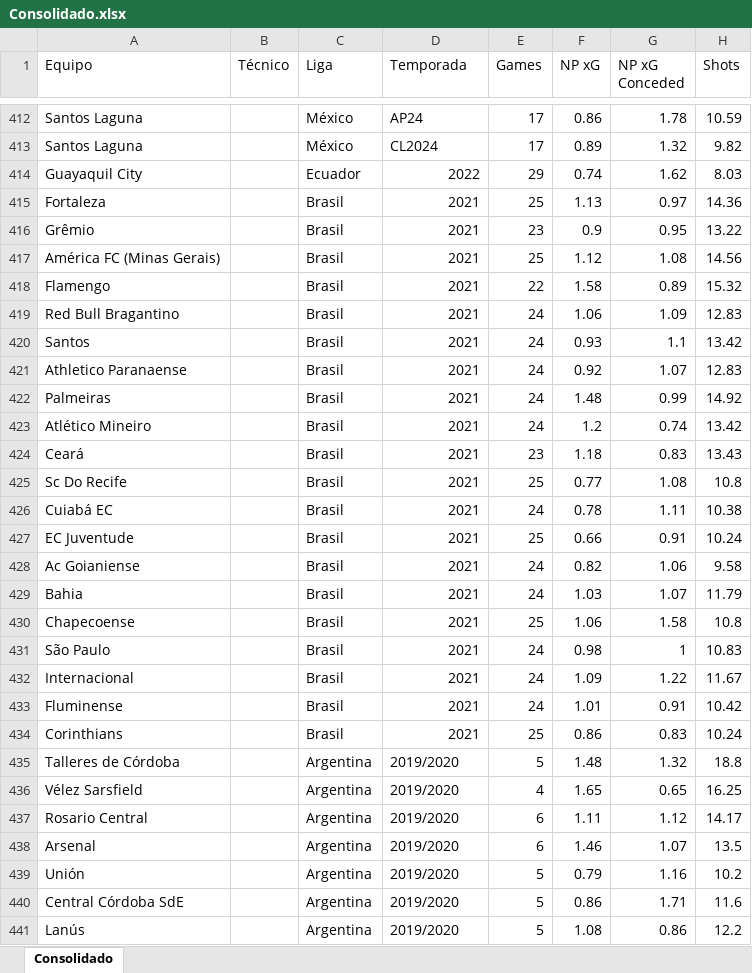
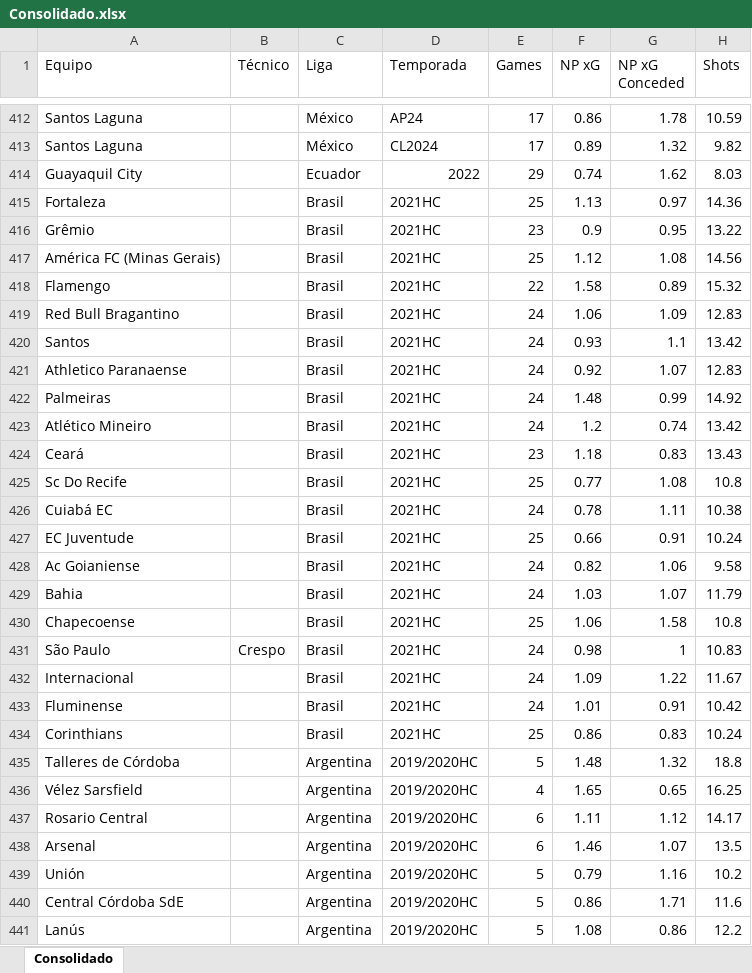
Before and after one commit to agaribay7/RadarTecnicos, an Excel workbook: Consolidado.xlsx, sheet Consolidado, drawn as a sheet; only a part is shown, gaps mark what is left out; values as stored, in another font and other column widths than the file's, no borders; the diff covers the shown part only; the diff names each change by its address in the sheet, - before the commit and + after, or states it on an @@ line.

Commit message:
Add files via upload

```diff
--- a/Consolidado.xlsx (sheet Consolidado)
+++ b/Consolidado.xlsx (sheet Consolidado)
-D415:D434 (Temporada): 2021
+D415:D434 (Temporada): 2021HC
-B431 (Técnico): (empty)
+B431 (Técnico): Crespo
-D435:D441 (Temporada): 2019/2020
+D435:D441 (Temporada): 2019/2020HC
```
Also changed, not shown: 129 edited cells elsewhere in this sheet.
